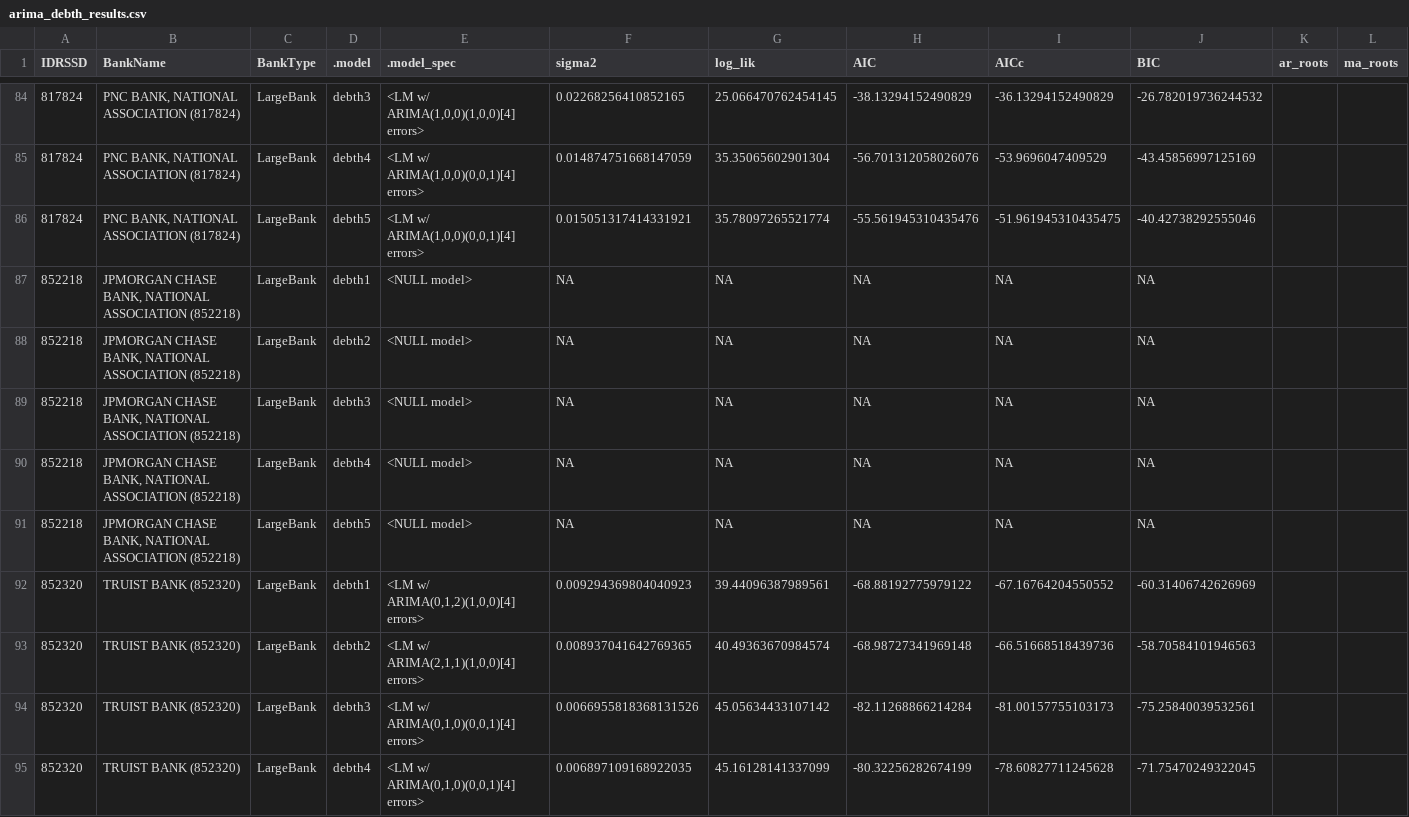
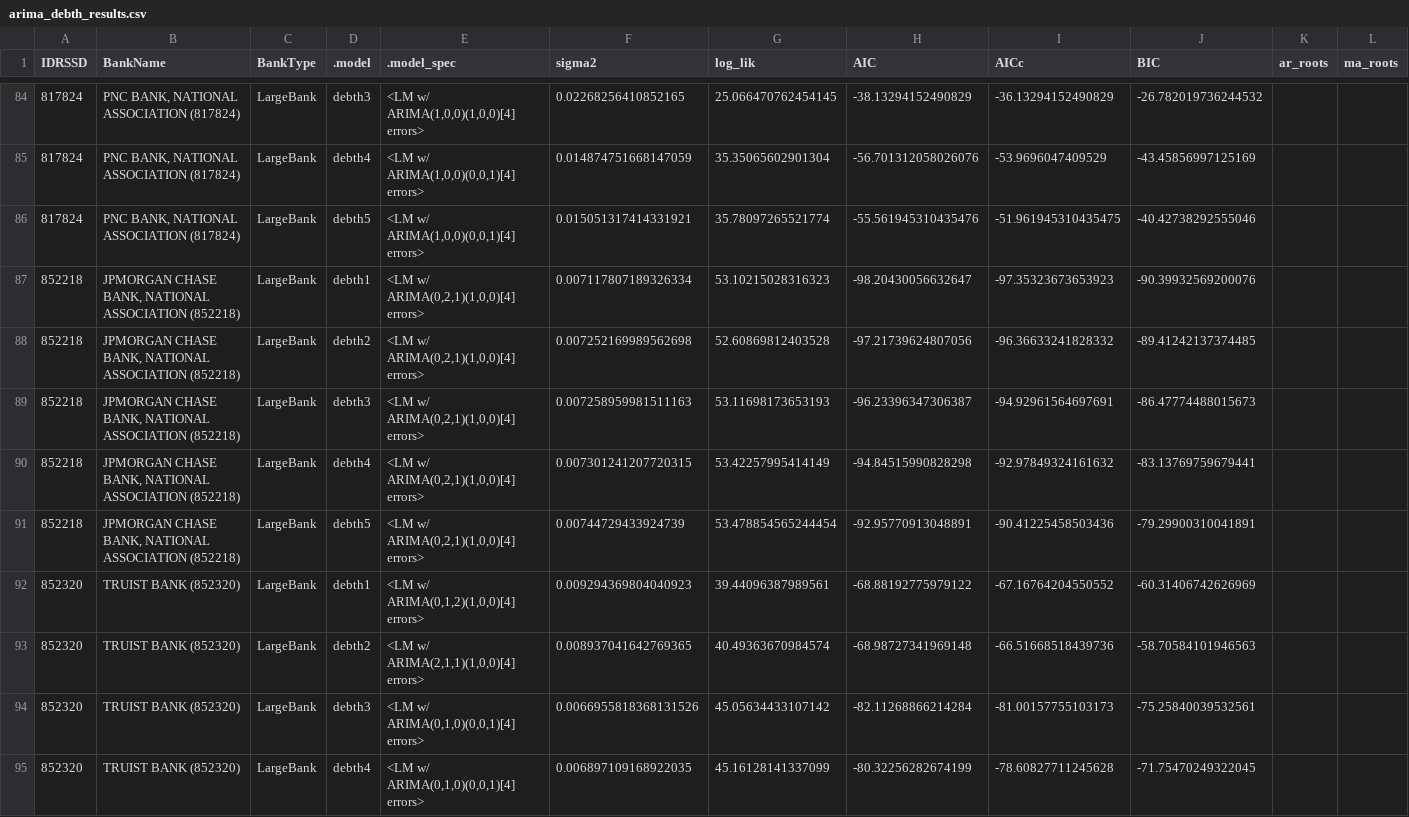
Before and after one commit to kd455/USCreditCard, a CSV file: data/results/arima_debth_results.csv, drawn as a sheet; only a part is shown, gaps mark what is left out.

```diff
--- a/data/results/arima_debth_results.csv
+++ b/data/results/arima_debth_results.csv
@@ -86,7 +86,7 @@ IDRSSD,BankName,BankType,.model,.model_spec,sigma2,log_lik,AIC,AICc,BIC,ar_roots
 817824,"PNC BANK, NATIONAL ASSOCIATION (817824)",LargeBank,debth5,"<LM w/ ARIMA(1,0,0)(0,0,1)[4] errors>",0.015051317414331921,35.78097265521774,-55.561945310435476,-51.961945310435475,-40.42738292555046,,
-852218,"JPMORGAN CHASE BANK, NATIONAL ASSOCIATION (852218)",LargeBank,debth1,<NULL model>,NA,NA,NA,NA,NA,,
-852218,"JPMORGAN CHASE BANK, NATIONAL ASSOCIATION (852218)",LargeBank,debth2,<NULL model>,NA,NA,NA,NA,NA,,
-852218,"JPMORGAN CHASE BANK, NATIONAL ASSOCIATION (852218)",LargeBank,debth3,<NULL model>,NA,NA,NA,NA,NA,,
-852218,"JPMORGAN CHASE BANK, NATIONAL ASSOCIATION (852218)",LargeBank,debth4,<NULL model>,NA,NA,NA,NA,NA,,
-852218,"JPMORGAN CHASE BANK, NATIONAL ASSOCIATION (852218)",LargeBank,debth5,<NULL model>,NA,NA,NA,NA,NA,,
+852218,"JPMORGAN CHASE BANK, NATIONAL ASSOCIATION (852218)",LargeBank,debth1,"<LM w/ ARIMA(0,2,1)(1,0,0)[4] errors>",0.007117807189326334,53.10215028316323,-98.20430056632647,-97.35323673653923,-90.39932569200076,,
+852218,"JPMORGAN CHASE BANK, NATIONAL ASSOCIATION (852218)",LargeBank,debth2,"<LM w/ ARIMA(0,2,1)(1,0,0)[4] errors>",0.007252169989562698,52.60869812403528,-97.21739624807056,-96.36633241828332,-89.41242137374485,,
+852218,"JPMORGAN CHASE BANK, NATIONAL ASSOCIATION (852218)",LargeBank,debth3,"<LM w/ ARIMA(0,2,1)(1,0,0)[4] errors>",0.007258959981511163,53.11698173653193,-96.23396347306387,-94.92961564697691,-86.47774488015673,,
+852218,"JPMORGAN CHASE BANK, NATIONAL ASSOCIATION (852218)",LargeBank,debth4,"<LM w/ ARIMA(0,2,1)(1,0,0)[4] errors>",0.007301241207720315,53.42257995414149,-94.84515990828298,-92.97849324161632,-83.13769759679441,,
+852218,"JPMORGAN CHASE BANK, NATIONAL ASSOCIATION (852218)",LargeBank,debth5,"<LM w/ ARIMA(0,2,1)(1,0,0)[4] errors>",0.00744729433924739,53.478854565244454,-92.95770913048891,-90.41225458503436,-79.29900310041891,,
 852320,TRUIST BANK (852320),LargeBank,debth1,"<LM w/ ARIMA(0,1,2)(1,0,0)[4] errors>",0.009294369804040923,39.44096387989561,-68.88192775979122,-67.16764204550552,-60.31406742626969,,
```
Also changed, not shown: data/results/arima_debt_results.csv, data/results/arima_manual_results.csv, 16 other files.
